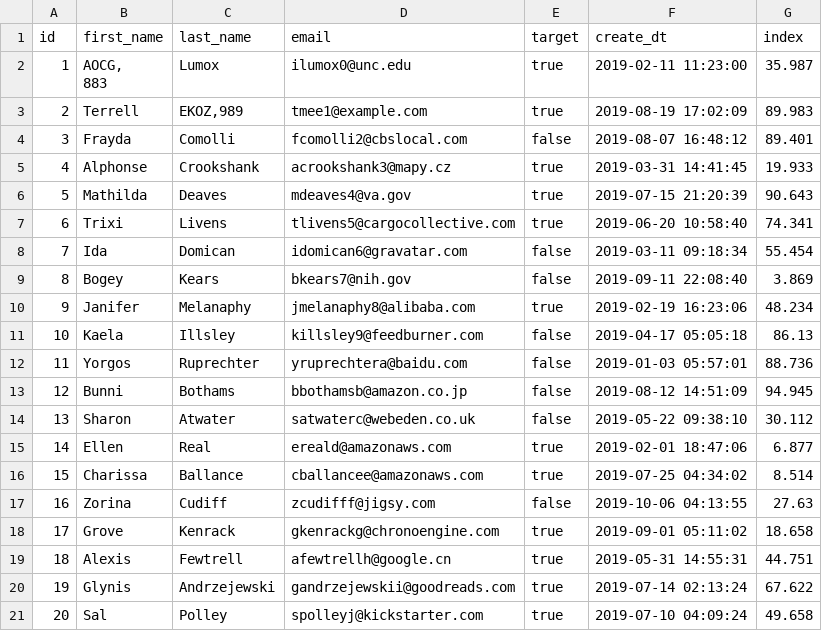
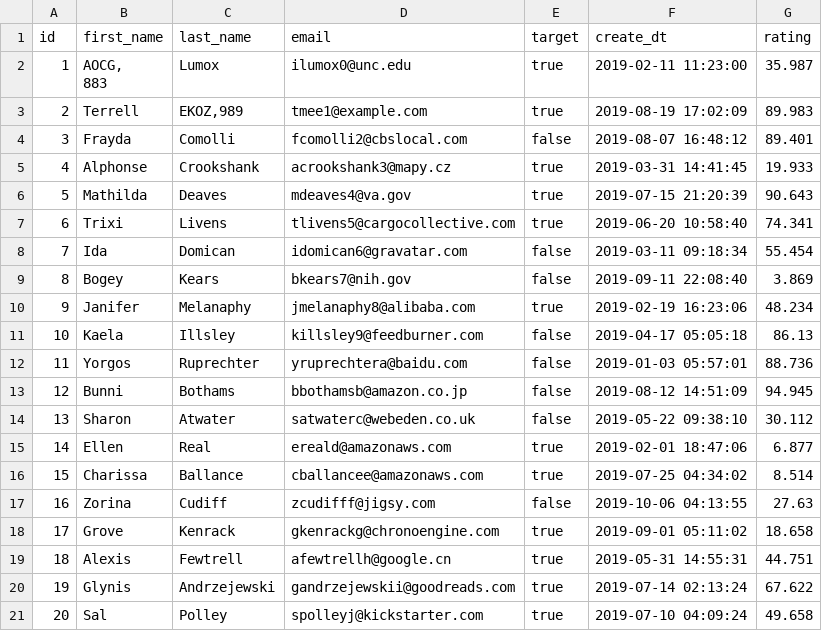
Before and after one commit to flarco/gxutil, a CSV file: templates/test1.1.csv, drawn as a sheet.

Commit message:
Polish Tests

```diff
--- a/templates/test1.1.csv
+++ b/templates/test1.1.csv
@@ -1,2 +1,2 @@
-id,first_name,last_name,email,target,create_dt,index
+id,first_name,last_name,email,target,create_dt,rating
 1,"AOCG,
```
Also changed, not shown: templates/test1.csv, 7 other files.
